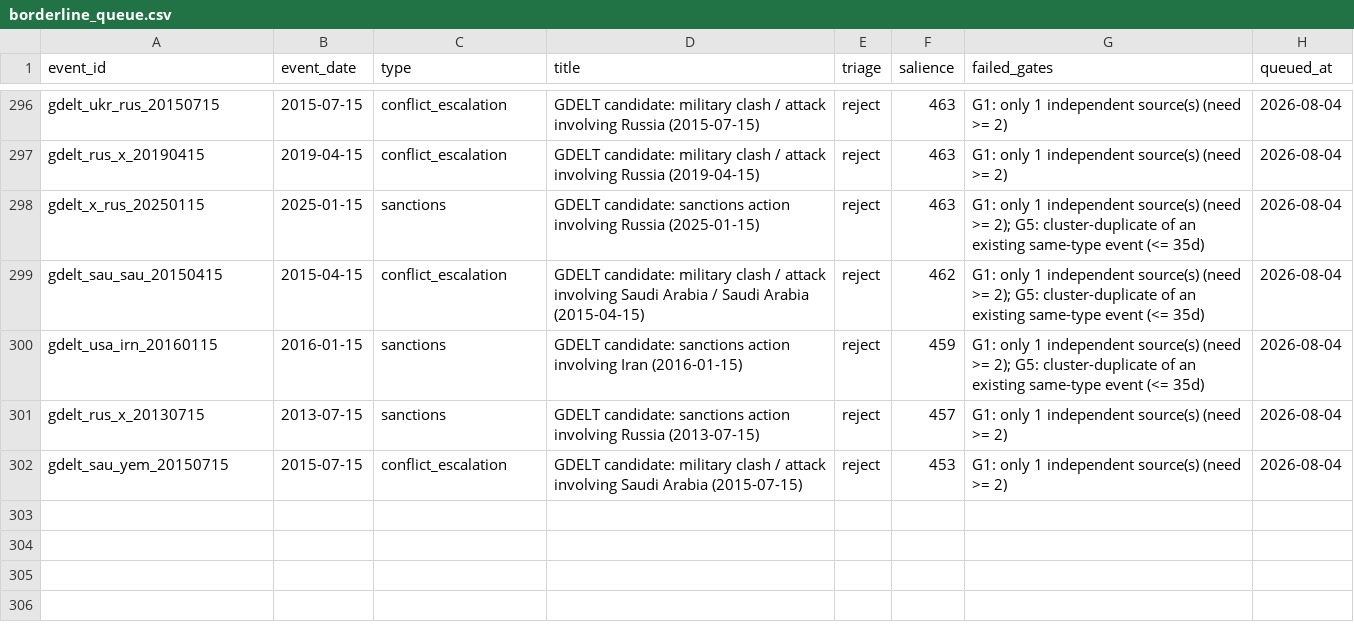
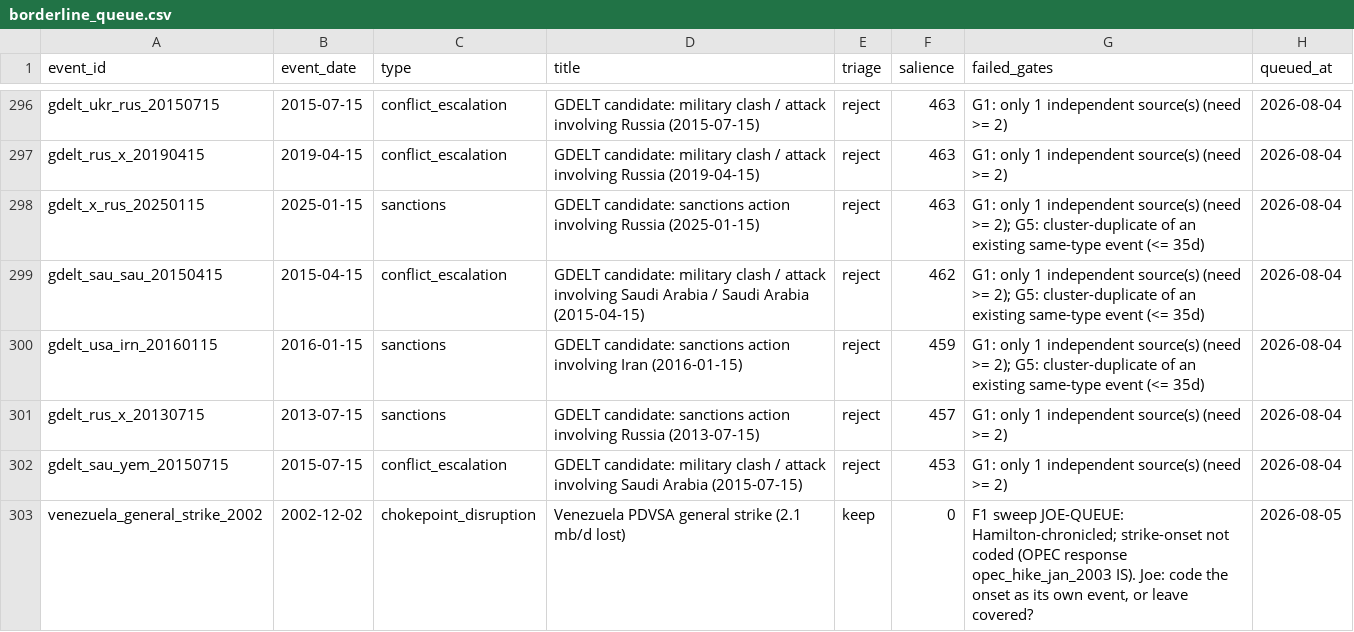
Before and after one commit to josephdelany/ripple-engine, a CSV file: data/borderline_queue.csv, drawn as a sheet; only a part is shown, gaps mark what is left out.

```diff
--- a/data/borderline_queue.csv
+++ b/data/borderline_queue.csv
@@ -302 +302,2 @@ gdelt_rus_x_20130715,2013-07-15,sanctions,GDELT candidate: sanctions action invo
 gdelt_sau_yem_20150715,2015-07-15,conflict_escalation,GDELT candidate: military clash / attack involving Saudi Arabia (2015-07-15),reject,453,G1: only 1 independent source(s) (need >= 2),2026-08-04
+venezuela_general_strike_2002,2002-12-02,chokepoint_disruption,Venezuela PDVSA general strike (2.1 mb/d lost),keep,0,"F1 sweep JOE-QUEUE: Hamilton-chronicled; strike-onset not coded (OPEC response opec_hike_jan_2003 IS). Joe: code the onset as its own event, or leave covered?",2026-08-05
```
Also changed, not shown: data/events.csv, data/state/two_source_log.csv.
